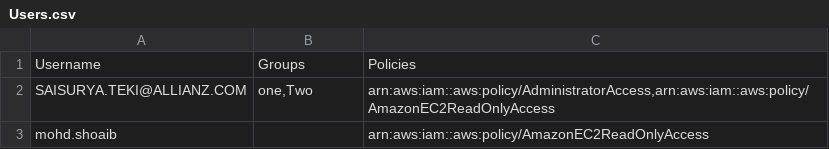
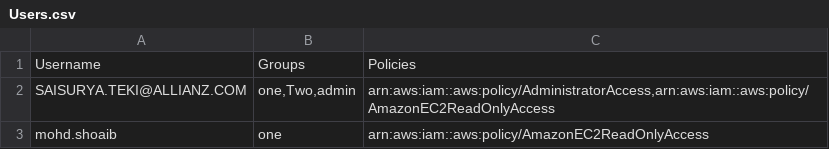
Before and after one commit to Mohdshoaibansari/NewRepo, a CSV file: Users.csv, drawn as a sheet.

Commit message:
Update Users.csv

```diff
--- a/Users.csv
+++ b/Users.csv
@@ -1,3 +1,3 @@
 Username|Groups|Policies
-SAISURYA.TEKI@ALLIANZ.COM|one,Two|arn:aws:iam::aws:policy/AdministratorAccess,arn:aws:iam::aws:policy/AmazonEC2ReadOnlyAccess
-mohd.shoaib||arn:aws:iam::aws:policy/AmazonEC2ReadOnlyAccess
+SAISURYA.TEKI@ALLIANZ.COM|one,Two,admin|arn:aws:iam::aws:policy/AdministratorAccess,arn:aws:iam::aws:policy/AmazonEC2ReadOnlyAccess
+mohd.shoaib|one|arn:aws:iam::aws:policy/AmazonEC2ReadOnlyAccess
```
